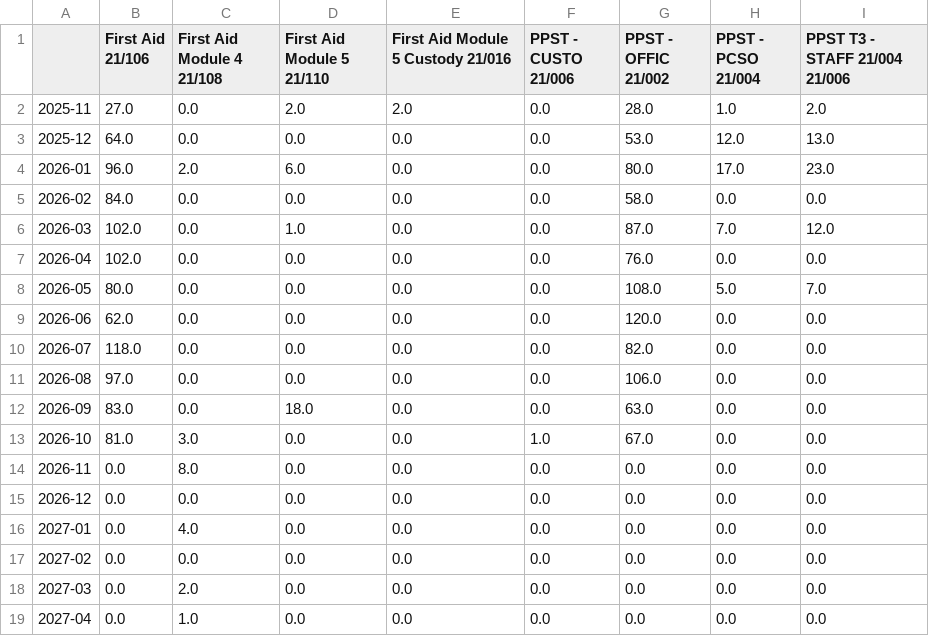
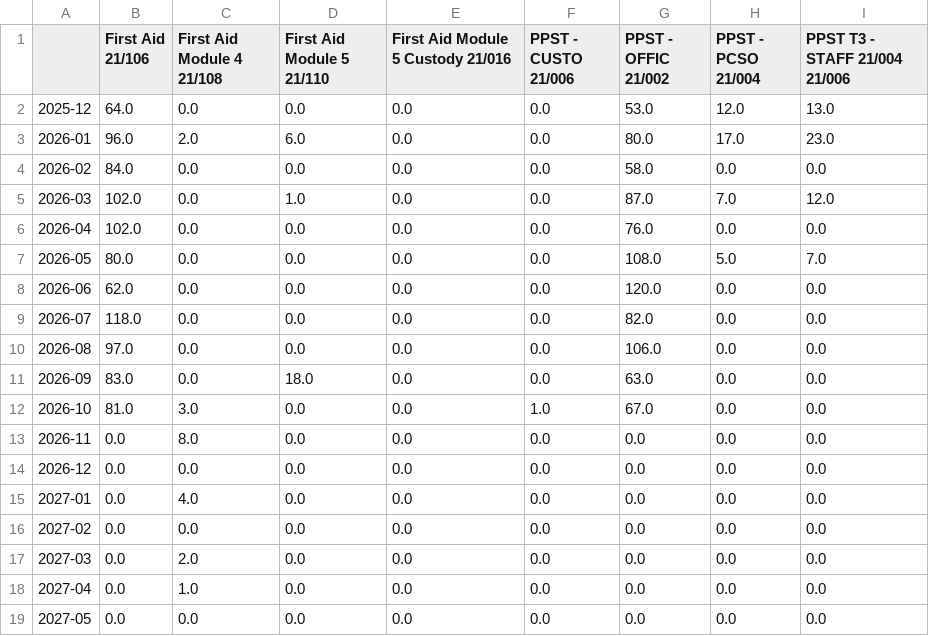
Before and after one commit to WWatson2000/DT603, a CSV file: accreditation_outputs/monthly_expiring_by_title.csv, drawn as a sheet; removed rows and columns are numbered as before the commit, all else as after; the diff names each change by its address in the sheet, - before the commit and + after, or states it on an @@ line.

```diff
--- a/accreditation_outputs/monthly_expiring_by_title.csv
+++ b/accreditation_outputs/monthly_expiring_by_title.csv
-row 2: 2025-11 | 27.0 | 0.0 | 2.0 | 2.0 | 0.0 | 28.0 | 1.0 | 2.0
+row 19: 2027-05 | 0.0 | 0.0 | 0.0 | 0.0 | 0.0 | 0.0 | 0.0 | 0.0
```
Also changed, not shown: accreditation_outputs/monthly_expiring_totals.csv, accreditation_outputs/ppst_monthly_expiring.csv, 6 other files.
